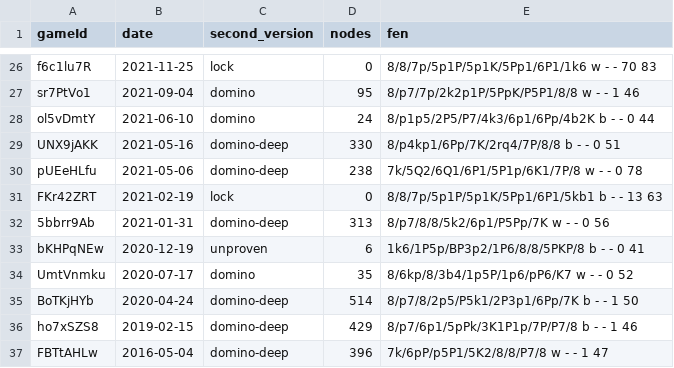
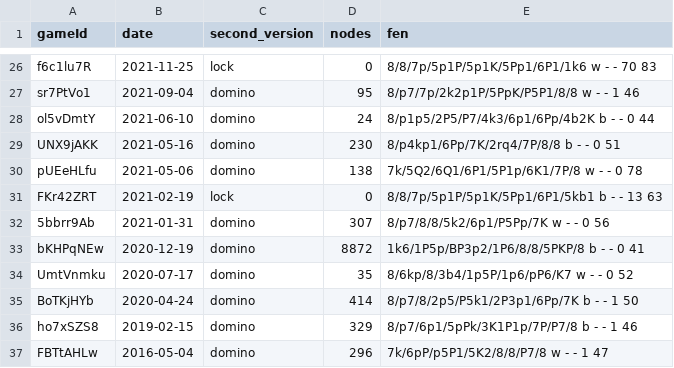
Before and after one commit to cuneytinann/Mateless, a TSV file: data/second_version.tsv, drawn as a sheet; only a part is shown, gaps mark what is left out; the diff covers the shown part only.

```diff
--- a/data/second_version.tsv
+++ b/data/second_version.tsv
@@ -28,10 +28,10 @@ sr7PtVo1	2021-09-04	domino	95	8/p7/7p/2k2p1P/5PpK/P5P1/8/8 w - - 1 46
 ol5vDmtY	2021-06-10	domino	24	8/p1p5/2P5/P7/4k3/6p1/6Pp/4b2K b - - 0 44
-UNX9jAKK	2021-05-16	domino-deep	330	8/p4kp1/6Pp/7K/2rq4/7P/8/8 b - - 0 51
-pUEeHLfu	2021-05-06	domino-deep	238	7k/5Q2/6Q1/6P1/5P1p/6K1/7P/8 w - - 0 78
+UNX9jAKK	2021-05-16	domino	230	8/p4kp1/6Pp/7K/2rq4/7P/8/8 b - - 0 51
+pUEeHLfu	2021-05-06	domino	138	7k/5Q2/6Q1/6P1/5P1p/6K1/7P/8 w - - 0 78
 FKr42ZRT	2021-02-19	lock	0	8/8/7p/5p1P/5p1K/5Pp1/6P1/5kb1 b - - 13 63
-5bbrr9Ab	2021-01-31	domino-deep	313	8/p7/8/8/5k2/6p1/P5Pp/7K w - - 0 56
-bKHPqNEw	2020-12-19	unproven	6	1k6/1P5p/BP3p2/1P6/8/8/5PKP/8 b - - 0 41
+5bbrr9Ab	2021-01-31	domino	307	8/p7/8/8/5k2/6p1/P5Pp/7K w - - 0 56
+bKHPqNEw	2020-12-19	domino	8872	1k6/1P5p/BP3p2/1P6/8/8/5PKP/8 b - - 0 41
 UmtVnmku	2020-07-17	domino	35	8/6kp/8/3b4/1p5P/1p6/pP6/K7 w - - 0 52
-BoTKjHYb	2020-04-24	domino-deep	514	8/p7/8/2p5/P5k1/2P3p1/6Pp/7K b - - 1 50
-ho7xSZS8	2019-02-15	domino-deep	429	8/p7/6p1/5pPk/3K1P1p/7P/P7/8 b - - 1 46
-FBTtAHLw	2016-05-04	domino-deep	396	7k/6pP/p5P1/5K2/8/8/P7/8 w - - 1 47
+BoTKjHYb	2020-04-24	domino	414	8/p7/8/2p5/P5k1/2P3p1/6Pp/7K b - - 1 50
+ho7xSZS8	2019-02-15	domino	329	8/p7/6p1/5pPk/3K1P1p/7P/P7/8 b - - 1 46
+FBTtAHLw	2016-05-04	domino	296	7k/6pP/p5P1/5K2/8/8/P7/8 w - - 1 47
```
Also changed, not shown: 31 edited cells elsewhere in this file, 33 other files.
